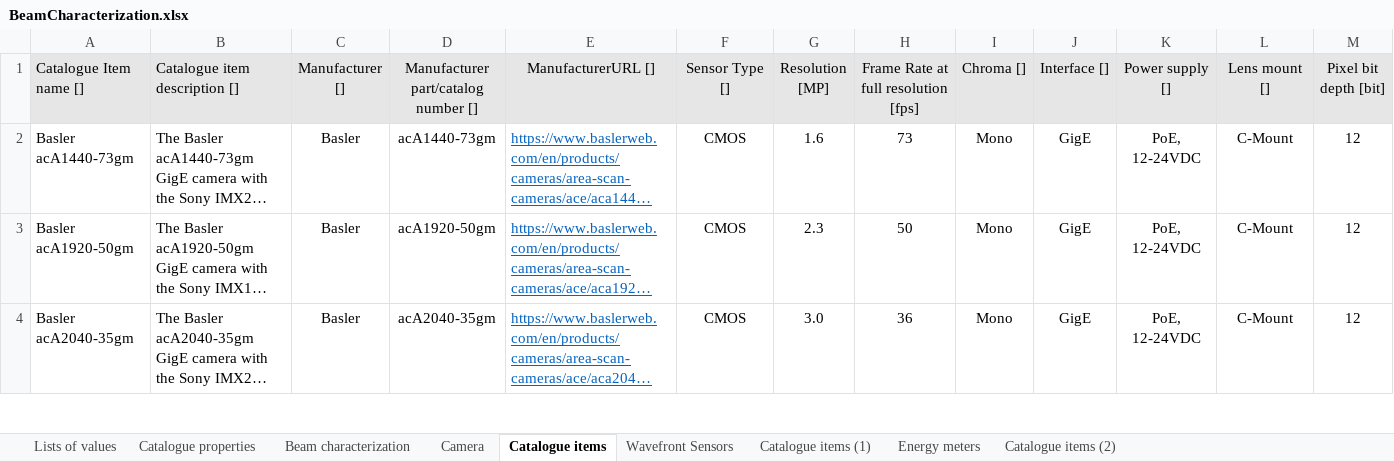
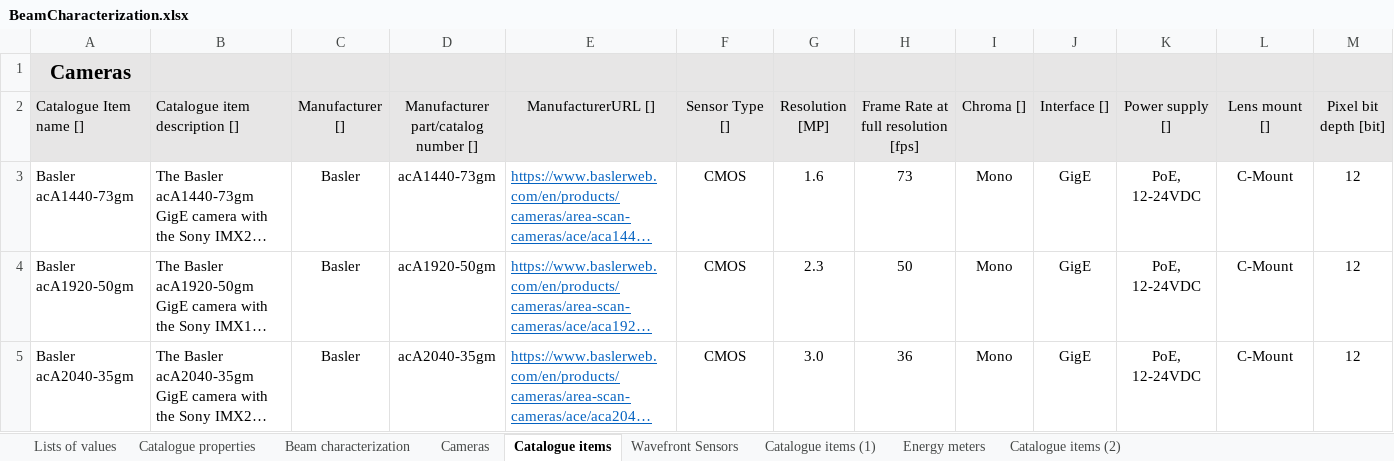
Before and after one commit to eli-eric/ELI-panda, an Excel workbook: tools/catalogue-excel-import/import-data/BeamCharacterization.xlsx, sheet Catalogue items, drawn as a sheet; only a part is shown; long unchanged cells end in …; values as stored, in another font and other column widths than the file's, no borders; charts and pictures not drawn; rows hold the shown columns only; the diff names each change by its address in the sheet, - before the commit and + after, or states it on an @@ line.

Commit message:
catalogue import tool

```diff
--- a/tools/catalogue-excel-import/import-data/BeamCharacterization.xlsx (sheet Catalogue items)
+++ b/tools/catalogue-excel-import/import-data/BeamCharacterization.xlsx (sheet Catalogue items)
-sheet tab: Camera
+sheet tab: Cameras
+row 1: Cameras
```
Also changed, not shown: sheet Wavefront Sensors, sheet Cameras, sheet Catalogue items (1), sheet Catalogue items (2), 5 other files.
